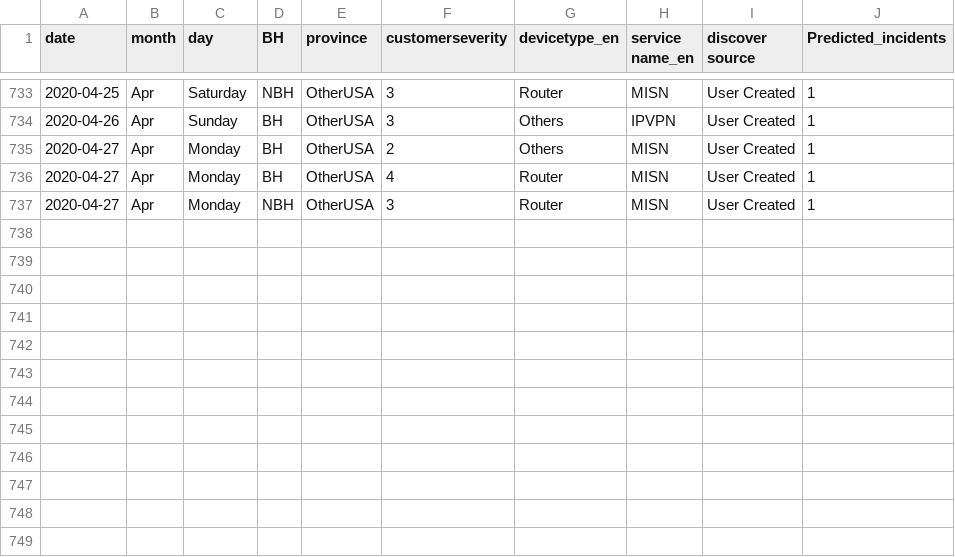
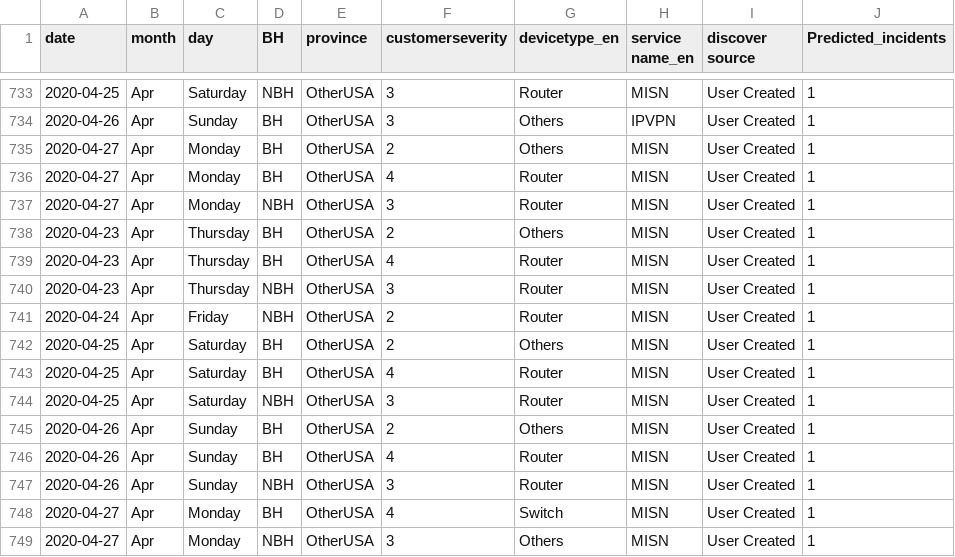
Before and after one commit to AnalyticsSolution/IncidentPredictionTraining, a CSV file: Output/prediction_output.csv, drawn as a sheet; only a part is shown, gaps mark what is left out; the diff names each change by its address in the sheet, - before the commit and + after, or states it on an @@ line.

Commit message:
Pushing Output files to GIT repo

```diff
--- a/Output/prediction_output.csv
+++ b/Output/prediction_output.csv
+row 738: 2020-04-23 | Apr | Thursday | BH | OtherUSA | 2 | Others | MISN | User Created | 1
+row 739: 2020-04-23 | Apr | Thursday | BH | OtherUSA | 4 | Router | MISN | User Created | 1
+row 740: 2020-04-23 | Apr | Thursday | NBH | OtherUSA | 3 | Router | MISN | User Created | 1
+row 741: 2020-04-24 | Apr | Friday | NBH | OtherUSA | 2 | Router | MISN | User Created | 1
+row 742: 2020-04-25 | Apr | Saturday | BH | OtherUSA | 2 | Others | MISN | User Created | 1
+row 743: 2020-04-25 | Apr | Saturday | BH | OtherUSA | 4 | Router | MISN | User Created | 1
+row 744: 2020-04-25 | Apr | Saturday | NBH | OtherUSA | 3 | Router | MISN | User Created | 1
+row 745: 2020-04-26 | Apr | Sunday | BH | OtherUSA | 2 | Others | MISN | User Created | 1
+row 746: 2020-04-26 | Apr | Sunday | BH | OtherUSA | 4 | Router | MISN | User Created | 1
+row 747: 2020-04-26 | Apr | Sunday | NBH | OtherUSA | 3 | Router | MISN | User Created | 1
+row 748: 2020-04-27 | Apr | Monday | BH | OtherUSA | 4 | Switch | MISN | User Created | 1
+row 749: 2020-04-27 | Apr | Monday | NBH | OtherUSA | 3 | Others | MISN | User Created | 1
```
Also changed, not shown: Output/prediction_model_metrics.csv, Output/validation_output.csv, 2 other files.
